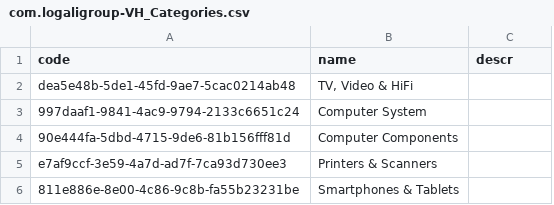
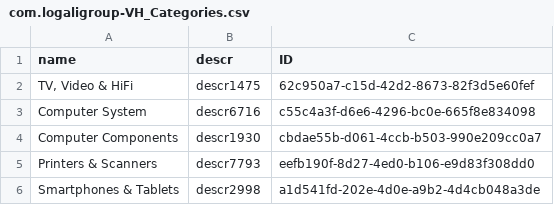
Before and after one commit to andreinaz98/a24c268, a CSV file: db/data/com.logaligroup-VH_Categories.csv, drawn as a sheet; removed rows and columns are numbered as before the commit, all else as after; the diff names each change by its address in the sheet, - before the commit and + after, or states it on an @@ line.

```diff
--- a/db/data/com.logaligroup-VH_Categories.csv
+++ b/db/data/com.logaligroup-VH_Categories.csv
-column A (code), rows 2-6: dea5e48b-5de1-45fd-9ae7-5cac0214ab48 | 997daaf1-9841-4ac9-9794-2133c6651c24 | 90e444fa-5dbd-4715-9de6-81b156fff81d | e7af9ccf-3e59-4a7d-ad7f-7ca93d730ee3 | 811e886e-8e00-4c86-9c8b-fa55b23231be
+column C (ID), rows 2-6: 62c950a7-c15d-42d2-8673-82f3d5e60fef | c55c4a3f-d6e6-4296-bc0e-665f8e834098 | cbdae55b-d061-4ccb-b503-990e209cc0a7 | eefb190f-8d27-4ed0-b106-e9d83f308dd0 | a1d541fd-202e-4d0e-a9b2-4d4cb048a3de
-B2 (descr): (empty)
+B2 (descr): descr1475
-B3 (descr): (empty)
+B3 (descr): descr6716
-B4 (descr): (empty)
+B4 (descr): descr1930
-B5 (descr): (empty)
+B5 (descr): descr7793
-B6 (descr): (empty)
+B6 (descr): descr2998
```
Also changed, not shown: 9 other files.
